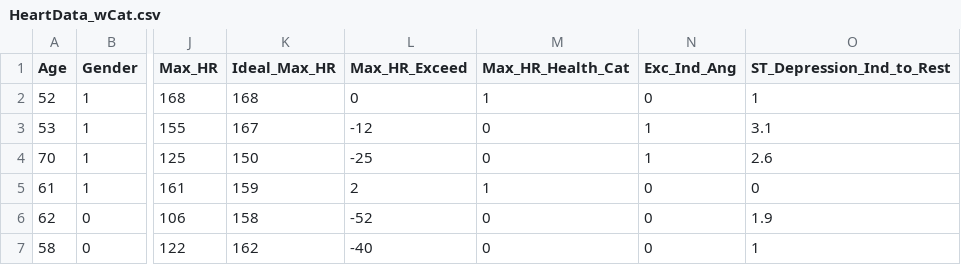
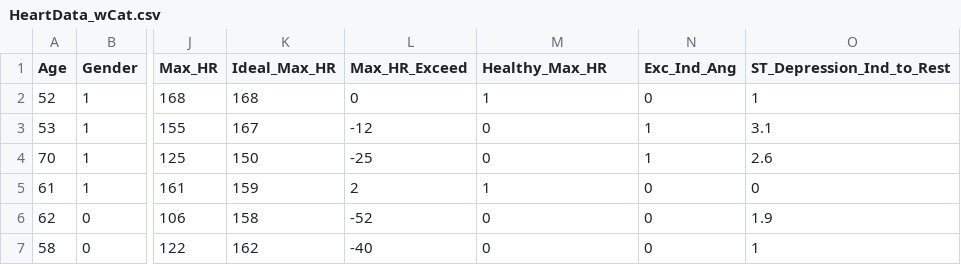
Before and after one commit to DalePeh/projectibmds, a CSV file: HeartData_wCat.csv, drawn as a sheet; only a part is shown, gaps mark what is left out; the diff names each change by its address in the sheet, - before the commit and + after, or states it on an @@ line.

Commit message:
UTF8 version

```diff
--- a/HeartData_wCat.csv
+++ b/HeartData_wCat.csv
-M1: Max_HR_Health_Cat
+M1: Healthy_Max_HR
```
